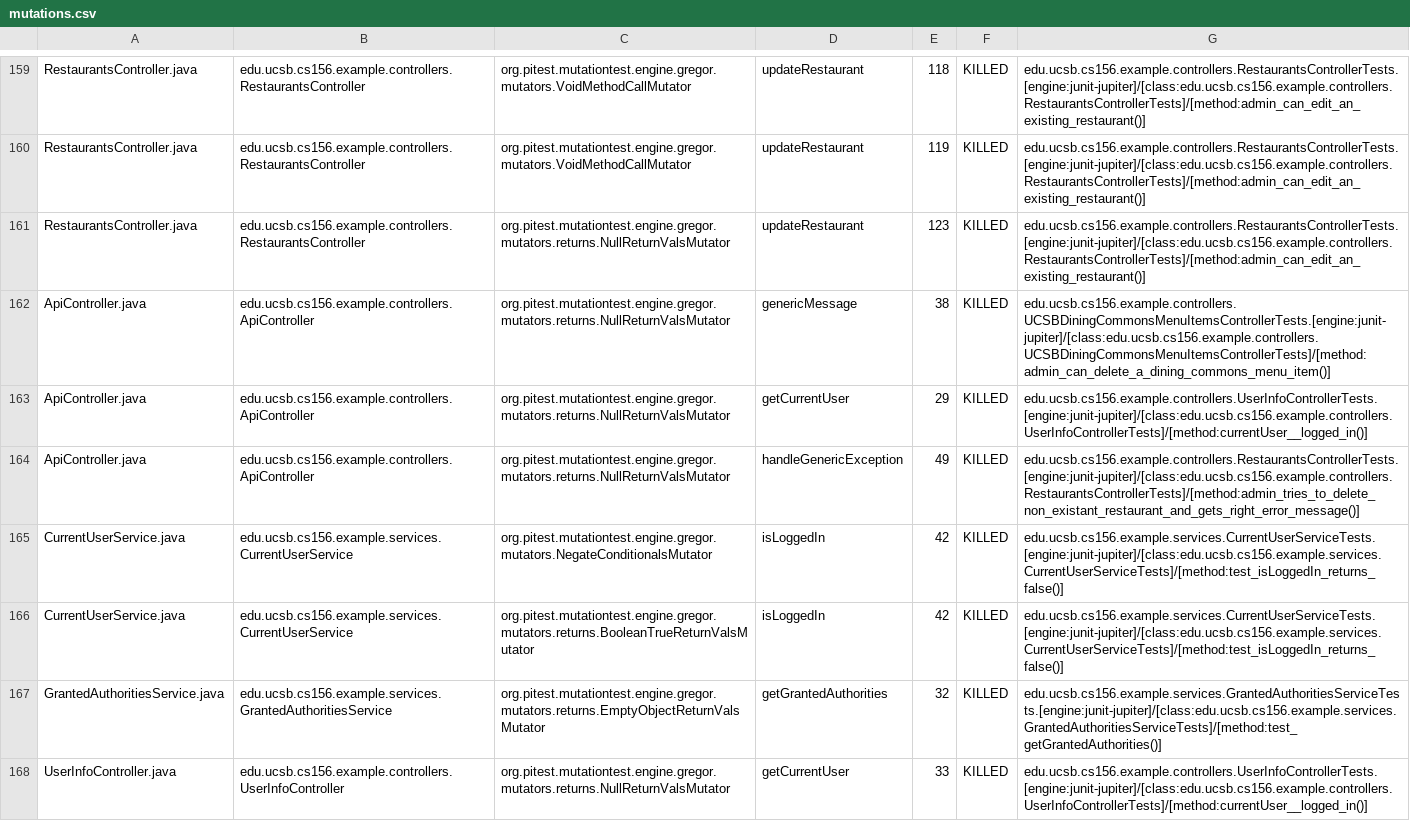
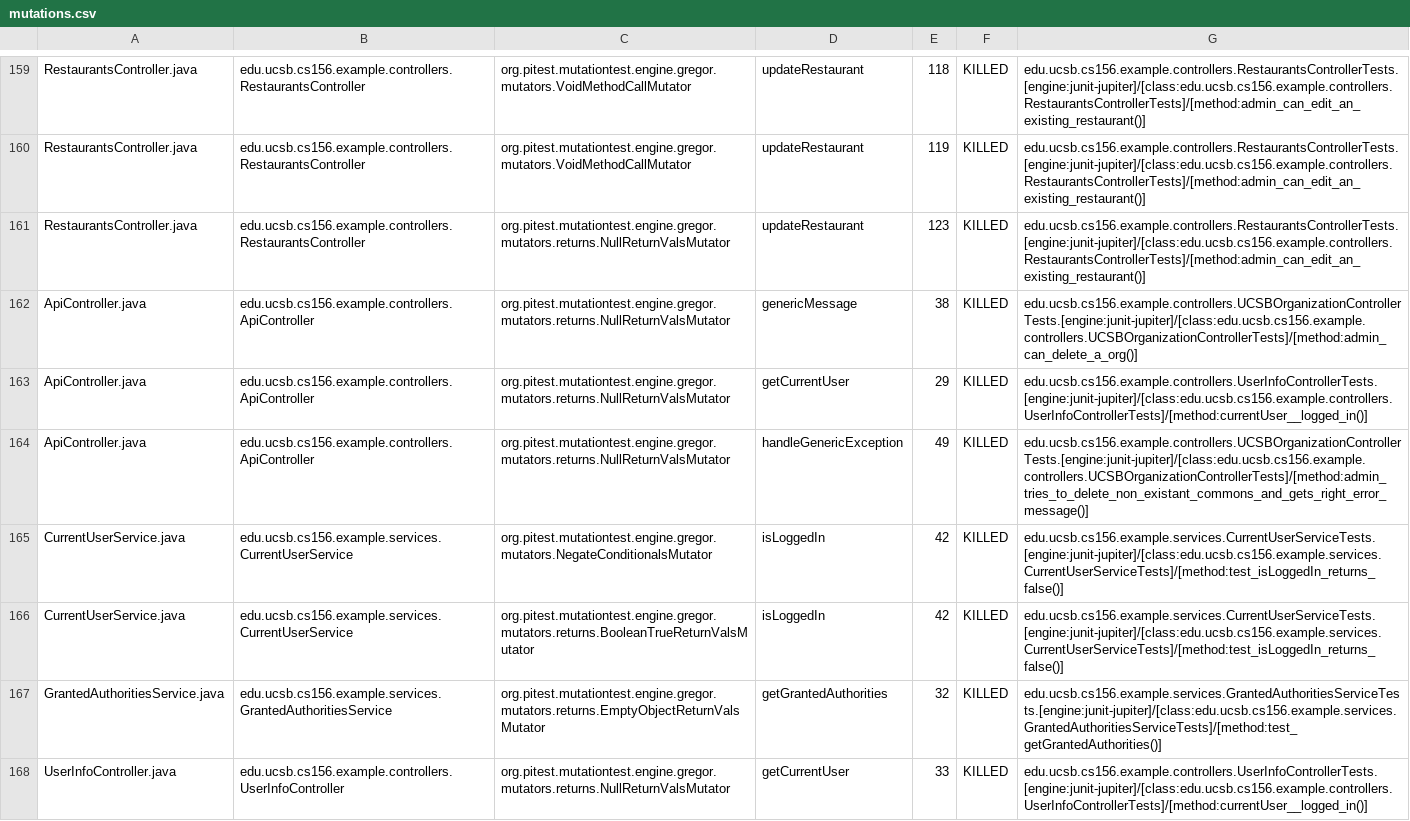
Before and after one commit to ucsb-cs156-s24/team03-s24-5pm-5, a CSV file: prs/84/pitest/mutations.csv, drawn as a sheet; only a part is shown, gaps mark what is left out.

Commit message:
Deploying to gh-pages from @ ucsb-cs156-s24/team03-s24-5pm-5@e75915202b01db766d73f730129a8b55c7b669b0 🚀

```diff
--- a/prs/84/pitest/mutations.csv
+++ b/prs/84/pitest/mutations.csv
@@ -161,5 +161,5 @@ RestaurantsController.java,edu.ucsb.cs156.example.controllers.RestaurantsControl
 RestaurantsController.java,edu.ucsb.cs156.example.controllers.RestaurantsController,org.pitest.mutationtest.engine.gregor.mutators.returns.NullReturnValsMutator,updateRestaurant,123,KILLED,edu.ucsb.cs156.example.controllers.RestaurantsControllerTests.[engine:junit-jupiter]/[class:edu.ucsb.cs156.example.controllers.RestaurantsControllerTests]/[method:admin_can_edit_an_existing_restaurant()]
-ApiController.java,edu.ucsb.cs156.example.controllers.ApiController,org.pitest.mutationtest.engine.gregor.mutators.returns.NullReturnValsMutator,genericMessage,38,KILLED,edu.ucsb.cs156.example.controllers.UCSBDiningCommonsMenuItemsControllerTests.[engine:junit-jupiter]/[class:edu.ucsb.cs156.example.controllers.UCSBDiningCommonsMenuItemsControllerTests]/[method:admin_can_delete_a_dining_commons_menu_item()]
+ApiController.java,edu.ucsb.cs156.example.controllers.ApiController,org.pitest.mutationtest.engine.gregor.mutators.returns.NullReturnValsMutator,genericMessage,38,KILLED,edu.ucsb.cs156.example.controllers.UCSBOrganizationControllerTests.[engine:junit-jupiter]/[class:edu.ucsb.cs156.example.controllers.UCSBOrganizationControllerTests]/[method:admin_can_delete_a_org()]
 ApiController.java,edu.ucsb.cs156.example.controllers.ApiController,org.pitest.mutationtest.engine.gregor.mutators.returns.NullReturnValsMutator,getCurrentUser,29,KILLED,edu.ucsb.cs156.example.controllers.UserInfoControllerTests.[engine:junit-jupiter]/[class:edu.ucsb.cs156.example.controllers.UserInfoControllerTests]/[method:currentUser__logged_in()]
-ApiController.java,edu.ucsb.cs156.example.controllers.ApiController,org.pitest.mutationtest.engine.gregor.mutators.returns.NullReturnValsMutator,handleGenericException,49,KILLED,edu.ucsb.cs156.example.controllers.RestaurantsControllerTests.[engine:junit-jupiter]/[class:edu.ucsb.cs156.example.controllers.RestaurantsControllerTests]/[method:admin_tries_to_delete_non_existant_restaurant_and_gets_right_error_message()]
+ApiController.java,edu.ucsb.cs156.example.controllers.ApiController,org.pitest.mutationtest.engine.gregor.mutators.returns.NullReturnValsMutator,handleGenericException,49,KILLED,edu.ucsb.cs156.example.controllers.UCSBOrganizationControllerTests.[engine:junit-jupiter]/[class:edu.ucsb.cs156.example.controllers.UCSBOrganizationControllerTests]/[method:admin_tries_to_delete_non_existant_commons_and_gets_right_error_message()]
 CurrentUserService.java,edu.ucsb.cs156.example.services.CurrentUserService,org.pitest.mutationtest.engine.gregor.mutators.NegateConditionalsMutator,isLoggedIn,42,KILLED,edu.ucsb.cs156.example.services.CurrentUserServiceTests.[engine:junit-jupiter]/[class:edu.ucsb.cs156.example.services.CurrentUserServiceTests]/[method:test_isLoggedIn_returns_false()]
```
Also changed, not shown: 18 other files.
